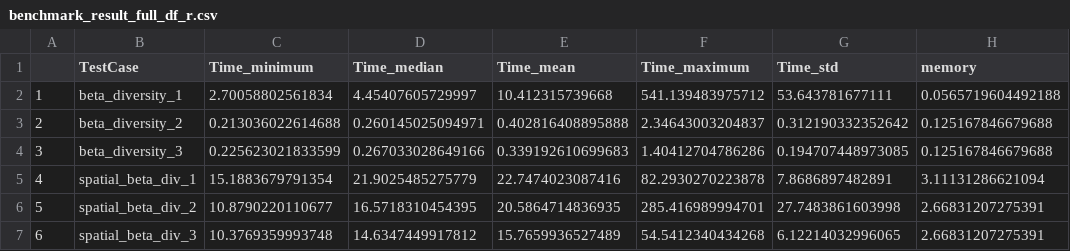
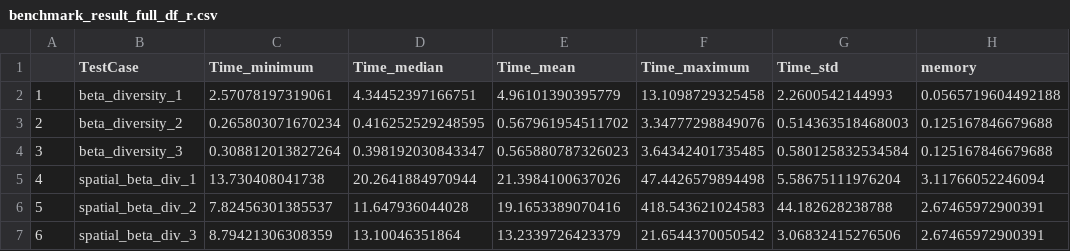
Before and after one commit to cralibe/MetaCommunityMetrics.jl, a CSV file: benchmarks/result/benchmark_result_full_df_r.csv, drawn as a sheet; only a part is shown; the diff covers the shown part only.

```diff
--- a/benchmarks/result/benchmark_result_full_df_r.csv
+++ b/benchmarks/result/benchmark_result_full_df_r.csv
@@ -1,7 +1,7 @@
 "","TestCase","Time_minimum","Time_median","Time_mean","Time_maximum","Time_std","memory"
-"1","beta_diversity_1",2.70058802561834,4.45407605729997,10.412315739668,541.139483975712,53.643781677111,0.0565719604492188
-"2","beta_diversity_2",0.213036022614688,0.260145025094971,0.402816408895888,2.34643003204837,0.312190332352642,0.125167846679688
-"3","beta_diversity_3",0.225623021833599,0.267033028649166,0.339192610699683,1.40412704786286,0.194707448973085,0.125167846679688
-"4","spatial_beta_div_1",15.1883679791354,21.9025485275779,22.7474023087416,82.2930270223878,7.8686897482891,3.11131286621094
-"5","spatial_beta_div_2",10.8790220110677,16.5718310454395,20.5864714836935,285.416989994701,27.7483861603998,2.66831207275391
-"6","spatial_beta_div_3",10.3769359993748,14.6347449917812,15.7659936527489,54.5412340434268,6.12214032996065,2.66831207275391
+"1","beta_diversity_1",2.57078197319061,4.34452397166751,4.96101390395779,13.1098729325458,2.2600542144993,0.0565719604492188
+"2","beta_diversity_2",0.265803071670234,0.416252529248595,0.567961954511702,3.34777298849076,0.514363518468003,0.125167846679688
+"3","beta_diversity_3",0.308812013827264,0.398192030843347,0.565880787326023,3.64342401735485,0.580125832534584,0.125167846679688
+"4","spatial_beta_div_1",13.730408041738,20.2641884970944,21.3984100637026,47.4426579894498,5.58675111976204,3.11766052246094
+"5","spatial_beta_div_2",7.82456301385537,11.647936044028,19.1653389070416,418.543621024583,44.182628238788,2.67465972900391
+"6","spatial_beta_div_3",8.79421306308359,13.10046351864,13.2339726423379,21.6544370050542,3.06832415276506,2.67465972900391
```
Also changed, not shown: 40 edited cells elsewhere in this file, benchmarks/result/benchmark_result_full_df_julia.csv, benchmarks/result/benchmark_result_medium_df_julia.csv, 29 other files.
